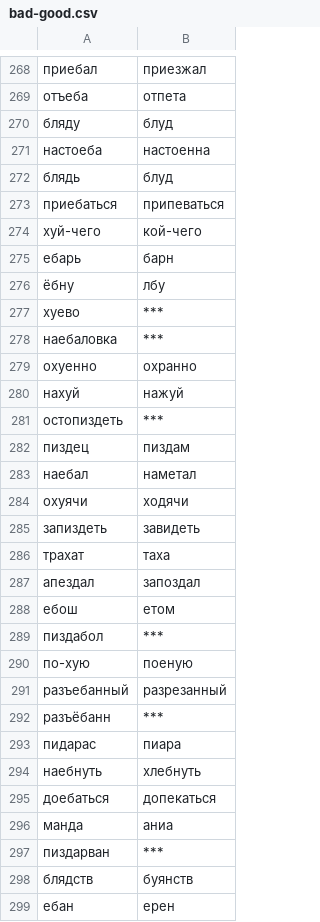
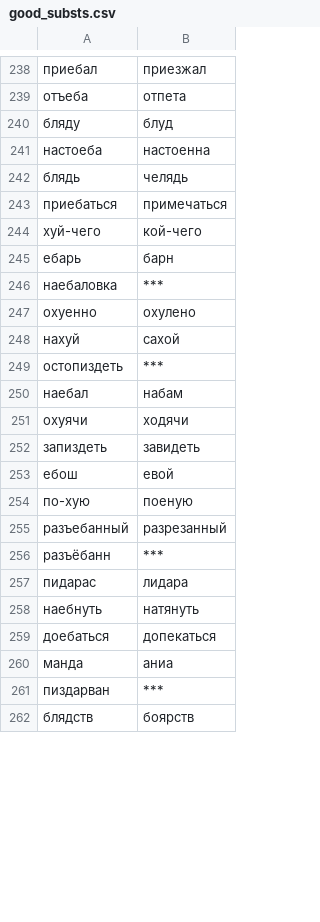
Before and after one commit to vitalik239/ClilkBan, a CSV file: resources/good_substs.csv (was resources/bad-good.csv), drawn as a sheet; only a part is shown, gaps mark what is left out; removed rows and columns are numbered as before the commit, all else as after; the diff covers the shown part only; the diff names each change by its address in the sheet, - before the commit and + after, or states it on an @@ line.

```diff
--- a/resources/bad-good.csv
+++ b/resources/good_substs.csv
-B242: блуд
+B242: челядь
-B243: припеваться
+B243: примечаться
-row 276: ёбну | лбу
-row 277: хyeво | ***
-B247: охранно
+B247: охулено
-B248: нажуй
+B248: сахой
-row 282: пиздeц | пиздам
-B250: наметал
+B250: набам
-row 286: тpахат | таха
-row 287: апездал | запоздал
-B253: етом
+B253: евой
-row 289: пиздaбoл | ***
-B257: пиара
+B257: лидара
-B258: хлебнуть
+B258: натянуть
-B262: буянств
+B262: боярств
-row 299: ебaн | ерен
```
Also changed, not shown: 1 added row, 44 removed rows, 2 moved rows and 76 edited cells elsewhere in this file, 11 other files.
